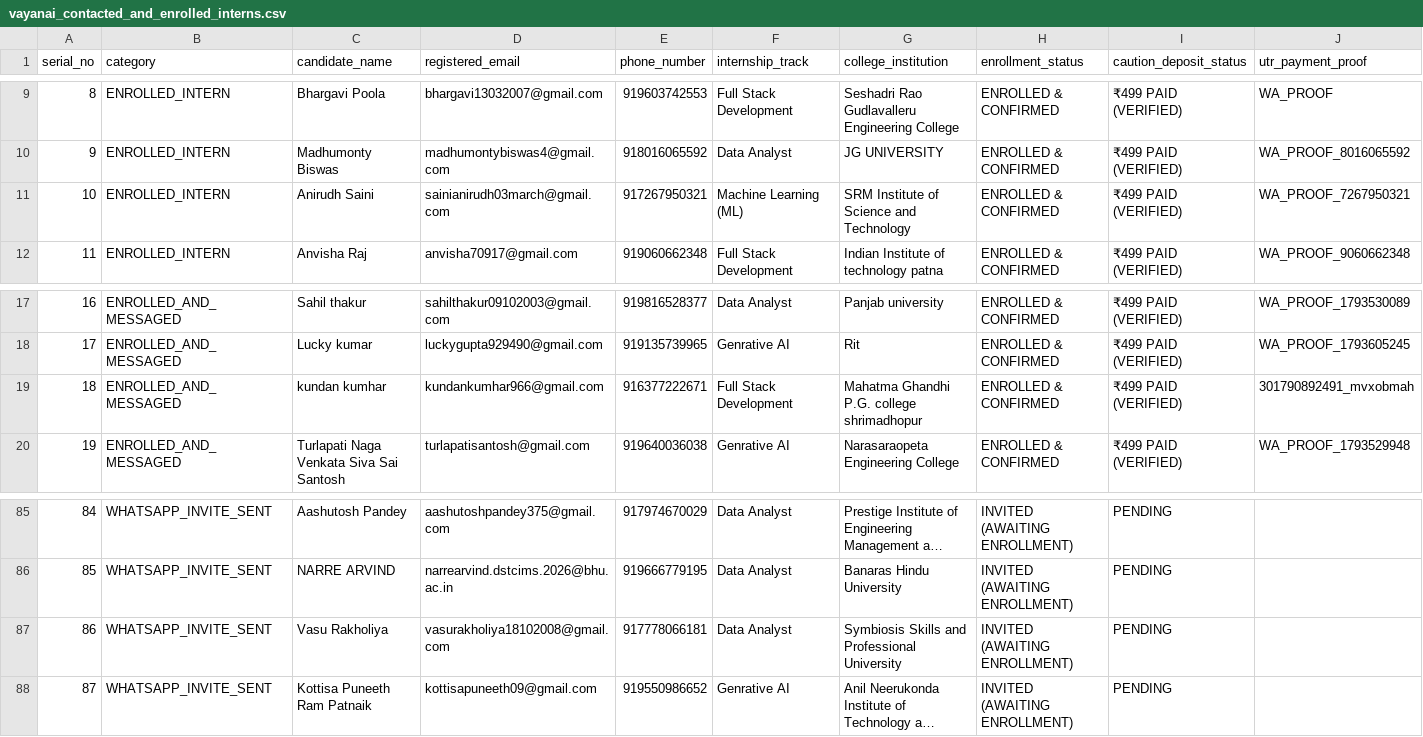
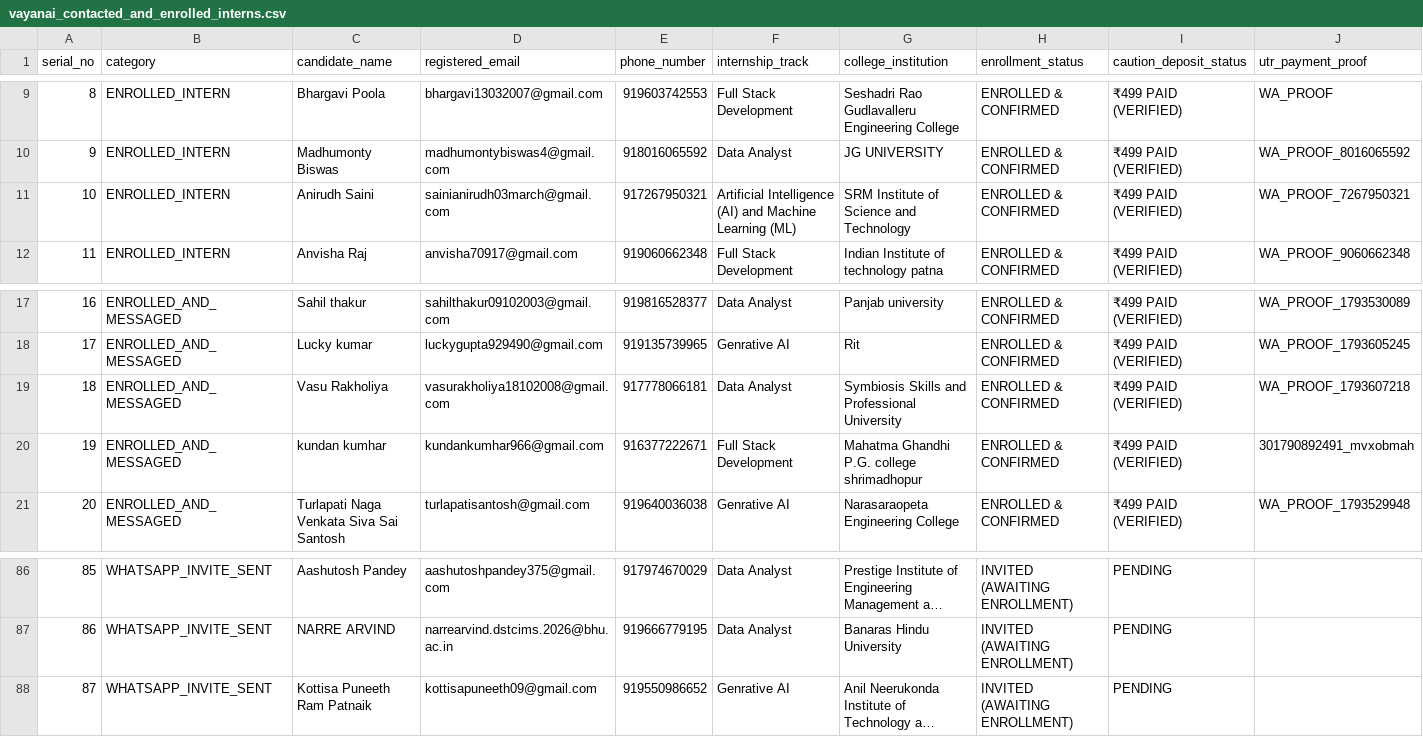
Before and after one commit to ainabhinavsharma/vayanai, a CSV file: data/vayanai_contacted_and_enrolled_interns.csv, drawn as a sheet; only a part is shown, gaps mark what is left out; long unchanged cells end in …; removed rows and columns are numbered as before the commit, all else as after; rows hold the shown columns only; the diff names each change by its address in the sheet, - before the commit and + after, or states it on an @@ line.

```diff
--- a/data/vayanai_contacted_and_enrolled_interns.csv
+++ b/data/vayanai_contacted_and_enrolled_interns.csv
-F11 (internship_track): Machine Learning (ML)
+F11 (internship_track): Artificial Intelligence (AI) and Machine Learning (ML)
+row 19: 18 | ENROLLED_AND_MESSAGED | Vasu Rakholiya | vasurakholiya18102008@gmail.com | 917778066181 | Data Analyst | Symbiosis Skills and Professional University | ENROLLED & CONFIRMED | ₹499 PAID (VERIFIED) | WA_PROOF_1793607218
@@ column A (serial_no) renumbered between rows 20 and 87 @@
-row 87: 86 | WHATSAPP_INVITE_SENT | Vasu Rakholiya | vasurakholiya18102008@gmail.com | 917778066181 | Data Analyst | Symbiosis Skills and Professional University | INVITED (AWAITING ENROLLMENT) | PENDING
```
Also changed, not shown: scripts/enrolled_candidates_confirmation.csv, 4 other files.
